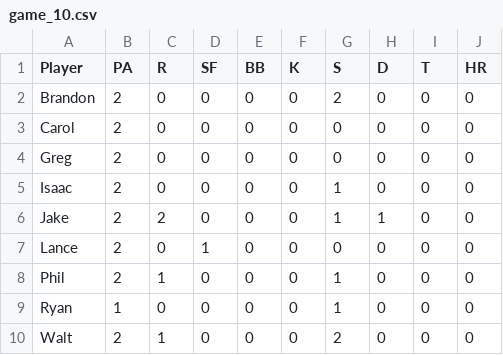
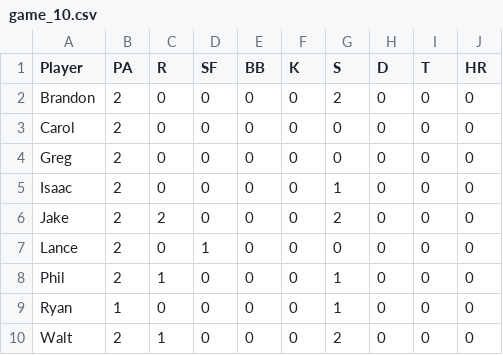
Before and after one commit to gtgaven/wombats-analytics, a CSV file: input/2021/game_10.csv, drawn as a sheet.

Commit message:
added additional output for graphs, reverted 2021 data to only singles

```diff
--- a/input/2021/game_10.csv
+++ b/input/2021/game_10.csv
@@ -5,3 +5,3 @@ Greg,2,0,0,0,0,0,0,0,0
 Isaac,2,0,0,0,0,1,0,0,0
-Jake,2,2,0,0,0,1,1,0,0
+Jake,2,2,0,0,0,2,0,0,0
 Lance,2,0,1,0,0,0,0,0,0
```
Also changed, not shown: input/2021/game_2.csv, input/2021/game_3.csv, 8 other files.
